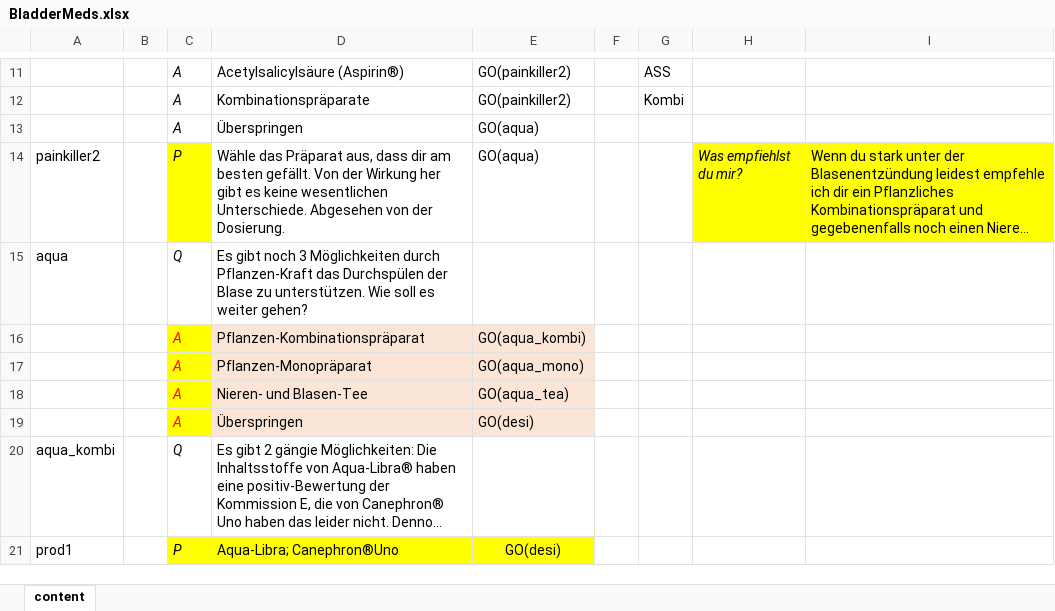
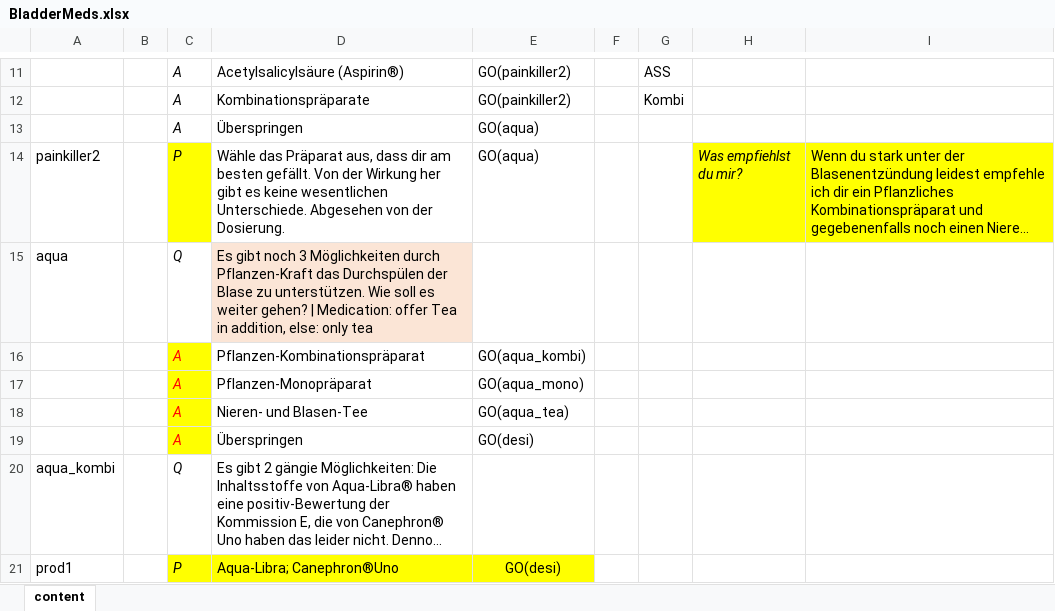
Before and after one commit to mpraski/dein-apotheker-scenarios, an Excel workbook: scenarios/bladder/processes/BladderMeds.xlsx, sheet content, drawn as a sheet; only a part is shown, gaps mark what is left out; long unchanged cells end in …; values as stored, in another font and other column widths than the file's, no borders; the diff names each change by its address in the sheet, - before the commit and + after, or states it on an @@ line.

```diff
--- a/scenarios/bladder/processes/BladderMeds.xlsx (sheet content)
+++ b/scenarios/bladder/processes/BladderMeds.xlsx (sheet content)
-D15: …weiter gehen?
+D15: …weiter gehen? | Medication: offer Tea in addition, else: only tea
-D15 fill: none
+D15 fill: #FBE5D6
-D16:E19 fill: #FBE5D6
+D16:E19 fill: none
```
Also changed, not shown: scenarios/bladder/processes/Bladder.xlsx, scenarios/bladder/processes/BladderSymptomCheck.xlsx.
